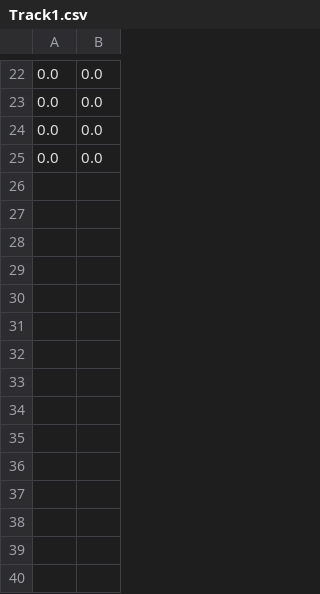
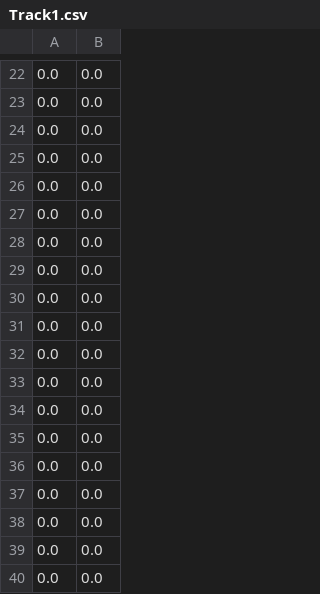
Before and after one commit to NJBL/AIProject, a CSV file: Track1.csv, drawn as a sheet; only a part is shown, gaps mark what is left out.

```diff
--- a/Track1.csv
+++ b/Track1.csv
@@ -25 +25,16 @@
 0.0,0.0
+0.0,0.0
+0.0,0.0
+0.0,0.0
+0.0,0.0
+0.0,0.0
+0.0,0.0
+0.0,0.0
+0.0,0.0
+0.0,0.0
+0.0,0.0
+0.0,0.0
+0.0,0.0
+0.0,0.0
+0.0,0.0
+0.0,0.0
```
Also changed, not shown: 2 other files.
